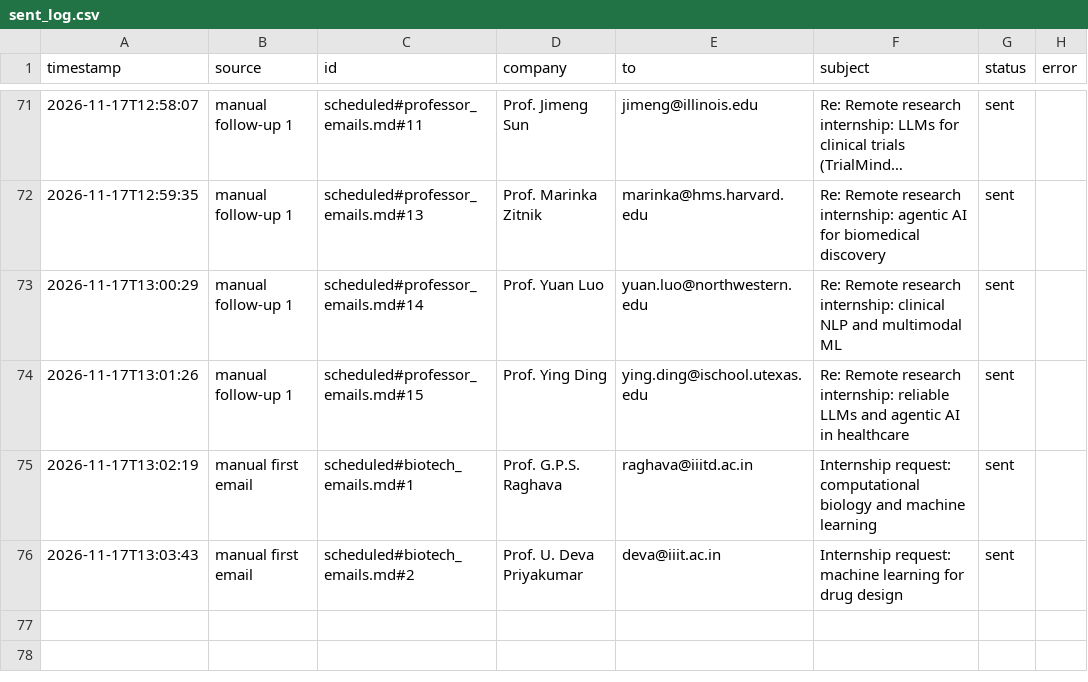
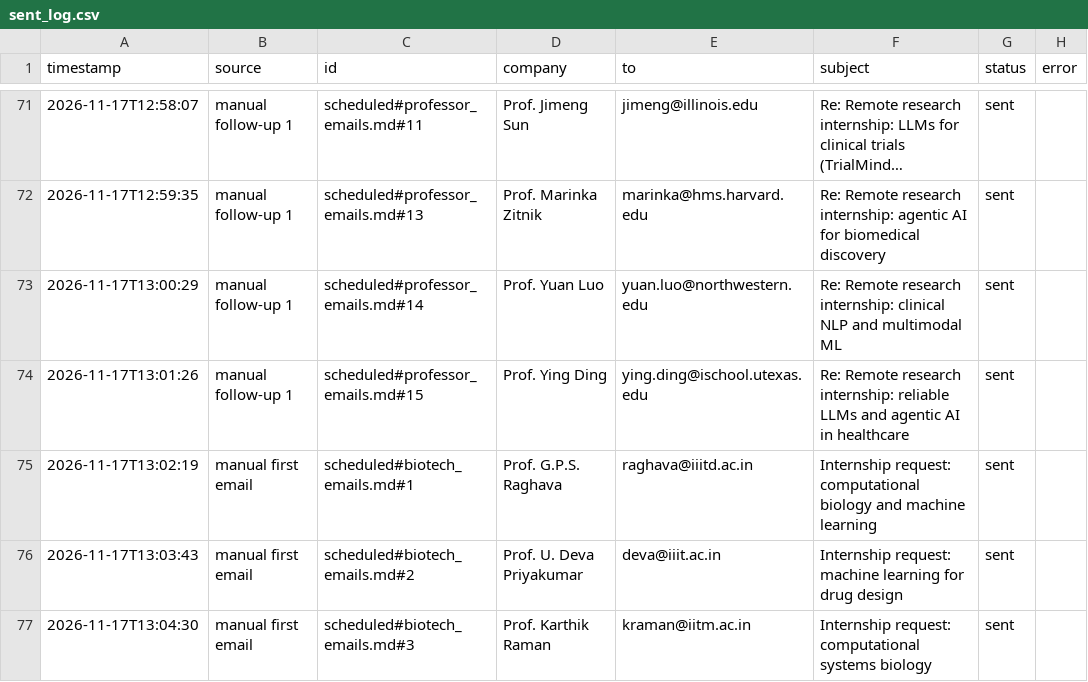
Before and after one commit to Anushre2005/auto-mail, a CSV file: sent_log.csv, drawn as a sheet; only a part is shown, gaps mark what is left out; long unchanged cells end in …; the diff names each change by its address in the sheet, - before the commit and + after, or states it on an @@ line.

Commit message:
update from app

```diff
--- a/sent_log.csv
+++ b/sent_log.csv
+row 77: 2026-11-17T13:04:30 | manual first email | scheduled#biotech_emails.md#3 | Prof. Karthik Raman | kraman@iitm.ac.in | Internship request: computational systems biology | sent
```
